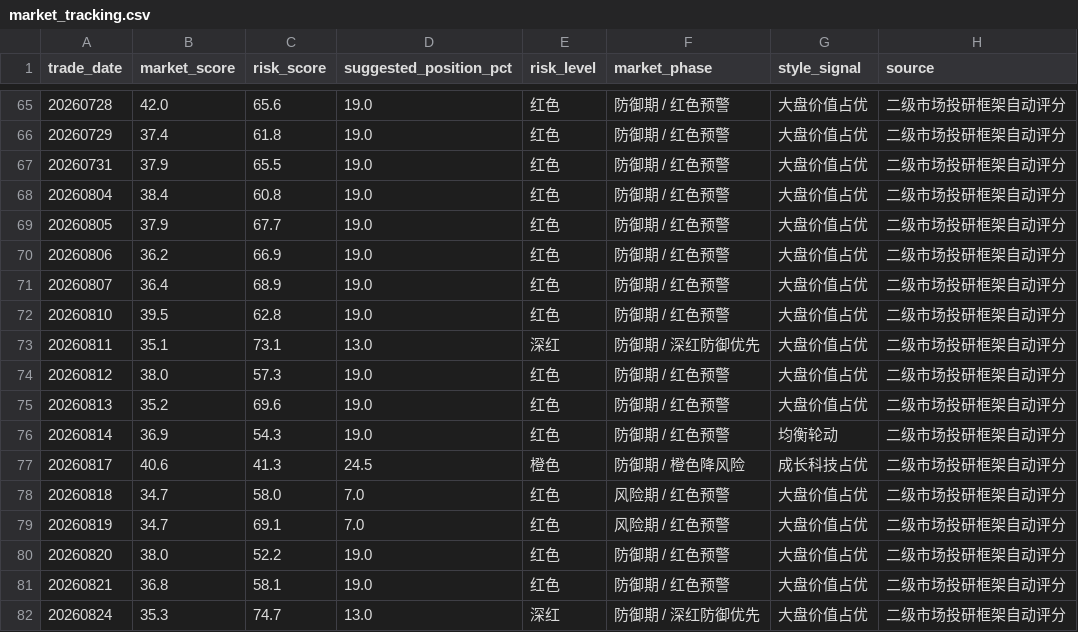
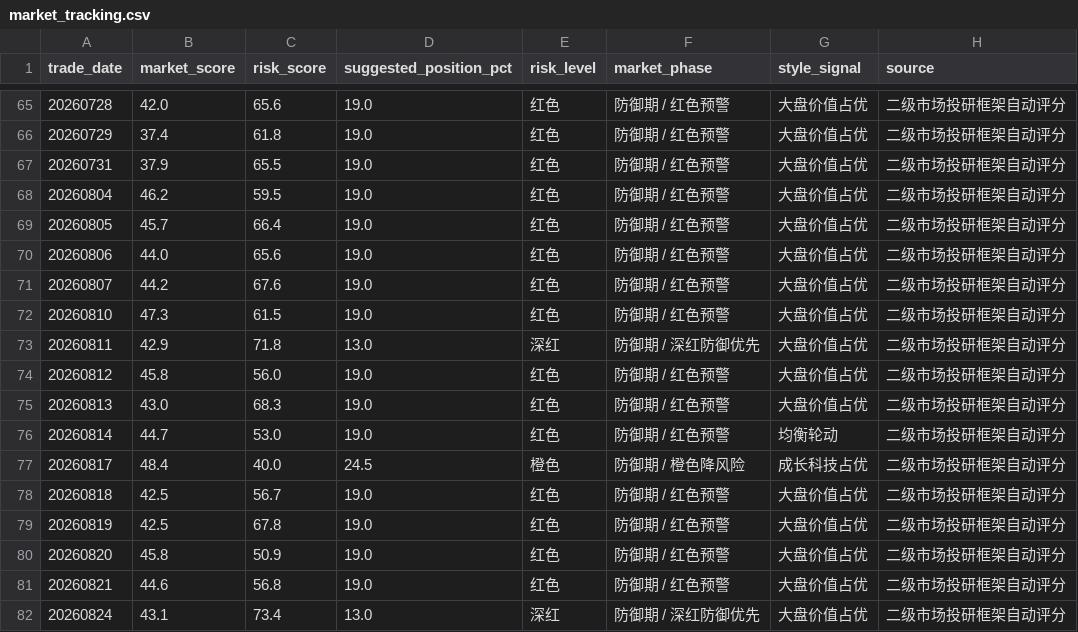
Before and after one commit to yuwxsarah/macroscope-dashboard, a CSV file: data/market_tracking.csv, drawn as a sheet; only a part is shown, gaps mark what is left out; the diff covers the shown part only.

```diff
--- a/data/market_tracking.csv
+++ b/data/market_tracking.csv
@@ -67,16 +67,16 @@
 20260731,37.9,65.5,19.0,红色,防御期 / 红色预警,大盘价值占优,二级市场投研框架自动评分
-20260804,38.4,60.8,19.0,红色,防御期 / 红色预警,大盘价值占优,二级市场投研框架自动评分
-20260805,37.9,67.7,19.0,红色,防御期 / 红色预警,大盘价值占优,二级市场投研框架自动评分
-20260806,36.2,66.9,19.0,红色,防御期 / 红色预警,大盘价值占优,二级市场投研框架自动评分
-20260807,36.4,68.9,19.0,红色,防御期 / 红色预警,大盘价值占优,二级市场投研框架自动评分
-20260810,39.5,62.8,19.0,红色,防御期 / 红色预警,大盘价值占优,二级市场投研框架自动评分
-20260811,35.1,73.1,13.0,深红,防御期 / 深红防御优先,大盘价值占优,二级市场投研框架自动评分
-20260812,38.0,57.3,19.0,红色,防御期 / 红色预警,大盘价值占优,二级市场投研框架自动评分
-20260813,35.2,69.6,19.0,红色,防御期 / 红色预警,大盘价值占优,二级市场投研框架自动评分
-20260814,36.9,54.3,19.0,红色,防御期 / 红色预警,均衡轮动,二级市场投研框架自动评分
-20260817,40.6,41.3,24.5,橙色,防御期 / 橙色降风险,成长科技占优,二级市场投研框架自动评分
-20260818,34.7,58.0,7.0,红色,风险期 / 红色预警,大盘价值占优,二级市场投研框架自动评分
-20260819,34.7,69.1,7.0,红色,风险期 / 红色预警,大盘价值占优,二级市场投研框架自动评分
-20260820,38.0,52.2,19.0,红色,防御期 / 红色预警,大盘价值占优,二级市场投研框架自动评分
-20260821,36.8,58.1,19.0,红色,防御期 / 红色预警,大盘价值占优,二级市场投研框架自动评分
-20260824,35.3,74.7,13.0,深红,防御期 / 深红防御优先,大盘价值占优,二级市场投研框架自动评分
+20260804,46.2,59.5,19.0,红色,防御期 / 红色预警,大盘价值占优,二级市场投研框架自动评分
+20260805,45.7,66.4,19.0,红色,防御期 / 红色预警,大盘价值占优,二级市场投研框架自动评分
+20260806,44.0,65.6,19.0,红色,防御期 / 红色预警,大盘价值占优,二级市场投研框架自动评分
+20260807,44.2,67.6,19.0,红色,防御期 / 红色预警,大盘价值占优,二级市场投研框架自动评分
+20260810,47.3,61.5,19.0,红色,防御期 / 红色预警,大盘价值占优,二级市场投研框架自动评分
+20260811,42.9,71.8,13.0,深红,防御期 / 深红防御优先,大盘价值占优,二级市场投研框架自动评分
+20260812,45.8,56.0,19.0,红色,防御期 / 红色预警,大盘价值占优,二级市场投研框架自动评分
+20260813,43.0,68.3,19.0,红色,防御期 / 红色预警,大盘价值占优,二级市场投研框架自动评分
+20260814,44.7,53.0,19.0,红色,防御期 / 红色预警,均衡轮动,二级市场投研框架自动评分
+20260817,48.4,40.0,24.5,橙色,防御期 / 橙色降风险,成长科技占优,二级市场投研框架自动评分
+20260818,42.5,56.7,19.0,红色,防御期 / 红色预警,大盘价值占优,二级市场投研框架自动评分
+20260819,42.5,67.8,19.0,红色,防御期 / 红色预警,大盘价值占优,二级市场投研框架自动评分
+20260820,45.8,50.9,19.0,红色,防御期 / 红色预警,大盘价值占优,二级市场投研框架自动评分
+20260821,44.6,56.8,19.0,红色,防御期 / 红色预警,大盘价值占优,二级市场投研框架自动评分
+20260824,43.1,73.4,13.0,深红,防御期 / 深红防御优先,大盘价值占优,二级市场投研框架自动评分
```
Also changed, not shown: 4 edited cells elsewhere in this file, data/macro.csv, 7 other files.
